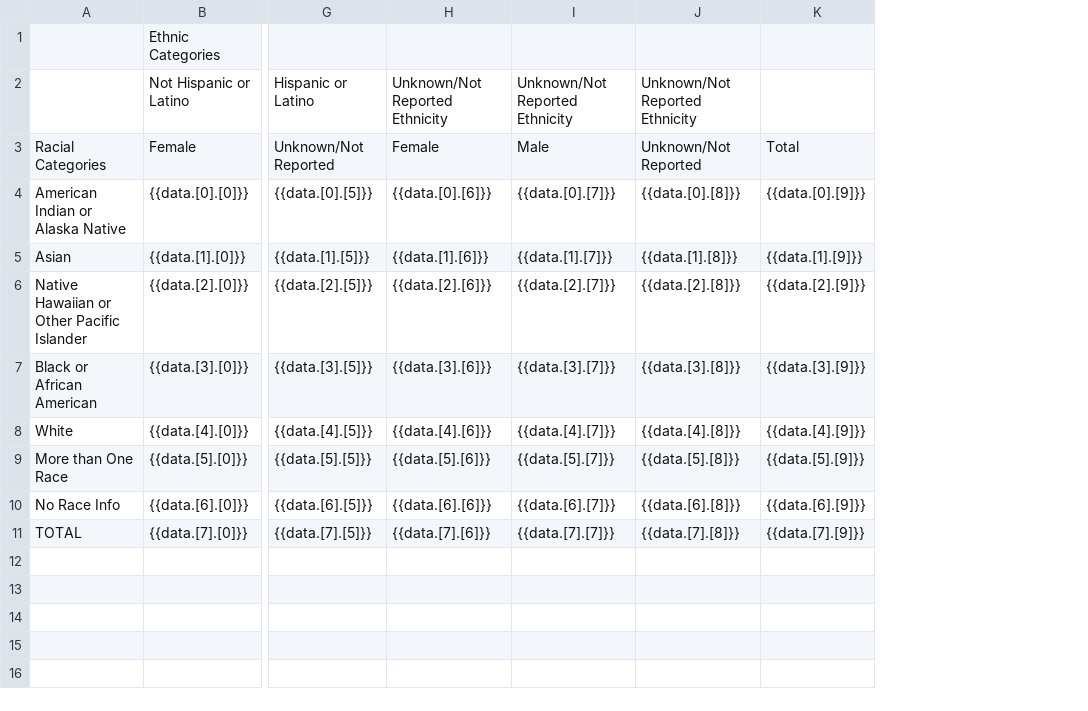
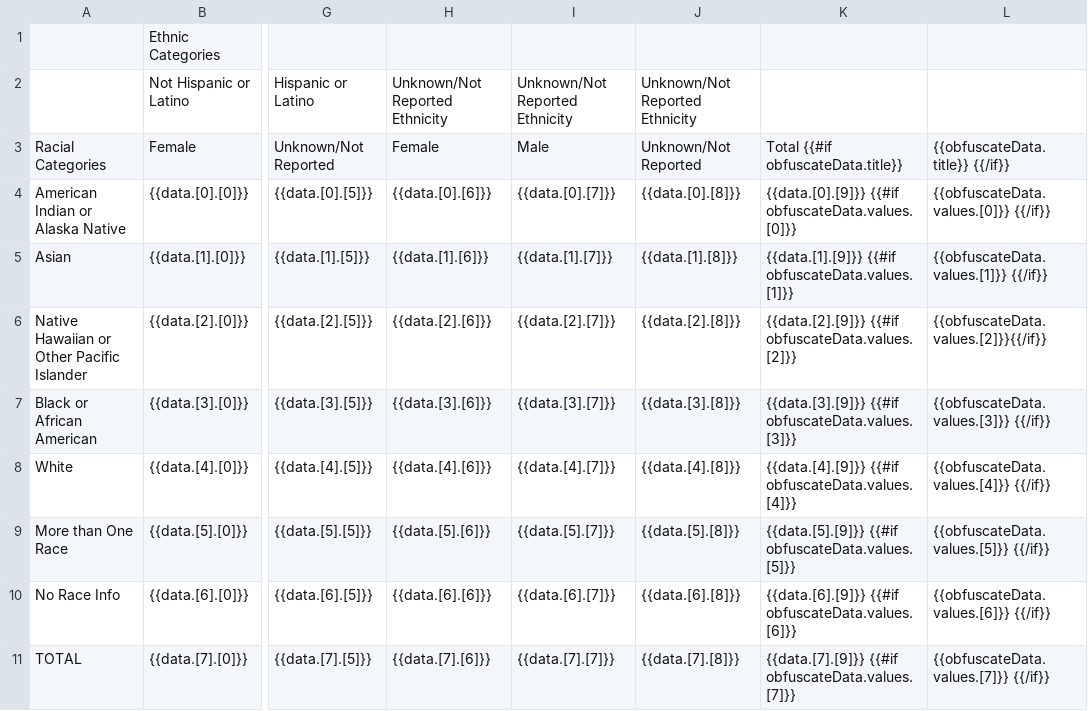
Before and after one commit to Missouri-BMI/i2b2-webclient, a CSV file: js-i2b2/cells/CRC/QueryStatus/NihEnrollCsv/template.csv, drawn as a sheet; only a part is shown, gaps mark what is left out; removed rows and columns are numbered as before the commit, all else as after; the diff names each change by its address in the sheet, - before the commit and + after, or states it on an @@ line.

Commit message:
I2B2UI-1390 - Enrollment table - move +/-3 to separate column

```diff
--- a/js-i2b2/cells/CRC/QueryStatus/NihEnrollCsv/template.csv
+++ b/js-i2b2/cells/CRC/QueryStatus/NihEnrollCsv/template.csv
-column K, rows 3-11: Total | {{data.[0].[9]}} | {{data.[1].[9]}} | {{data.[2].[9]}} | {{data.[3].[9]}} | {{data.[4].[9]}} | {{data.[5].[9]}} | {{data.[6].[9]}} | {{data.[7].[9]}}
+column K, rows 3-11: Total {{#if obfuscateData.title}} | {{data.[0].[9]}} {{#if obfuscateData.values.[0]}} | {{data.[1].[9]}} {{#if obfuscateData.values.[1]}} | {{data.[2].[9]}} {{#if obfuscateData.values.[2]}} | {{data.[3].[9]}} {{#if obfuscateData.values.[3]}} | {{data.[4].[9]}} {{#if obfuscateData.values.[4]}} | {{data.[5].[9]}} {{#if obfuscateData.values.[5]}} | {{data.[6].[9]}} {{#if obfuscateData.values.[6]}} | {{data.[7].[9]}} {{#if obfuscateData.values.[7]}}
+column L, rows 3-11: {{obfuscateData.title}} {{/if}} | {{obfuscateData.values.[0]}} {{/if}} | {{obfuscateData.values.[1]}} {{/if}} | {{obfuscateData.values.[2]}}{{/if}} | {{obfuscateData.values.[3]}} {{/if}} | {{obfuscateData.values.[4]}} {{/if}} | {{obfuscateData.values.[5]}} {{/if}} | {{obfuscateData.values.[6]}} {{/if}} | {{obfuscateData.values.[7]}} {{/if}}
```
Also changed, not shown: 2 other files.
